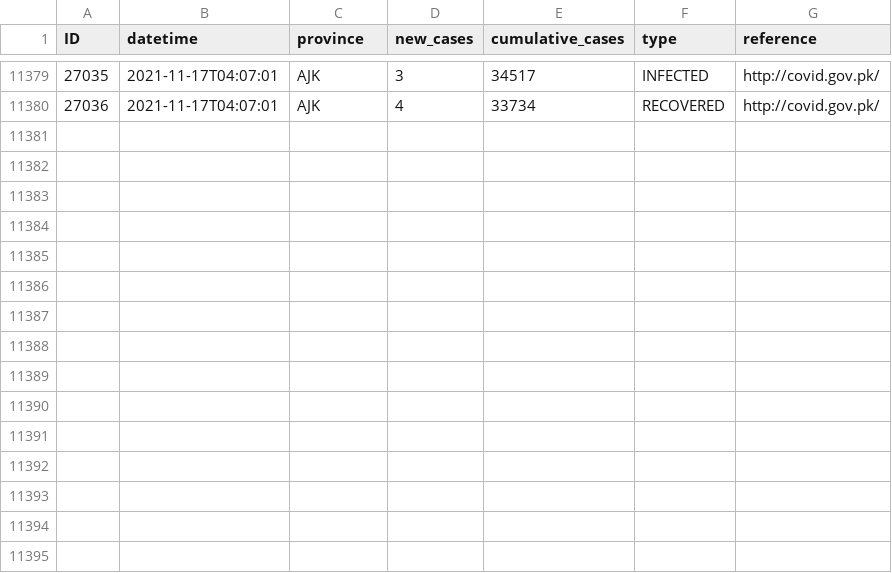
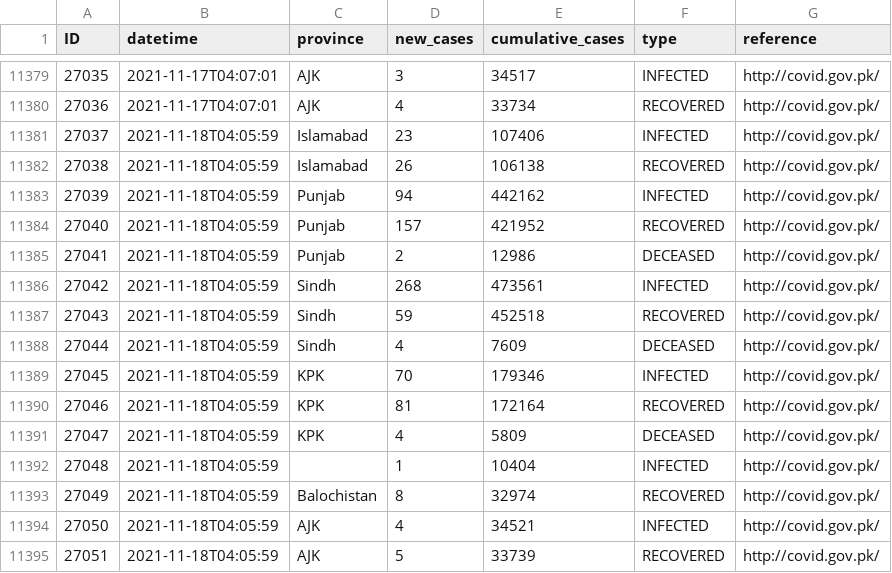
Before and after one commit to lablnet/covid19, a CSV file: analysis/data.csv, drawn as a sheet; only a part is shown, gaps mark what is left out; the diff names each change by its address in the sheet, - before the commit and + after, or states it on an @@ line.

```diff
--- a/analysis/data.csv
+++ b/analysis/data.csv
+row 11381: 27037 | 2021-11-18T04:05:59 | Islamabad | 23 | 107406 | INFECTED | http://covid.gov.pk/
+row 11382: 27038 | 2021-11-18T04:05:59 | Islamabad | 26 | 106138 | RECOVERED | http://covid.gov.pk/
+row 11383: 27039 | 2021-11-18T04:05:59 | Punjab | 94 | 442162 | INFECTED | http://covid.gov.pk/
+row 11384: 27040 | 2021-11-18T04:05:59 | Punjab | 157 | 421952 | RECOVERED | http://covid.gov.pk/
+row 11385: 27041 | 2021-11-18T04:05:59 | Punjab | 2 | 12986 | DECEASED | http://covid.gov.pk/
+row 11386: 27042 | 2021-11-18T04:05:59 | Sindh | 268 | 473561 | INFECTED | http://covid.gov.pk/
+row 11387: 27043 | 2021-11-18T04:05:59 | Sindh | 59 | 452518 | RECOVERED | http://covid.gov.pk/
+row 11388: 27044 | 2021-11-18T04:05:59 | Sindh | 4 | 7609 | DECEASED | http://covid.gov.pk/
+row 11389: 27045 | 2021-11-18T04:05:59 | KPK | 70 | 179346 | INFECTED | http://covid.gov.pk/
+row 11390: 27046 | 2021-11-18T04:05:59 | KPK | 81 | 172164 | RECOVERED | http://covid.gov.pk/
+row 11391: 27047 | 2021-11-18T04:05:59 | KPK | 4 | 5809 | DECEASED | http://covid.gov.pk/
+row 11392: 27048 | 2021-11-18T04:05:59 |  | 1 | 10404 | INFECTED | http://covid.gov.pk/
+row 11393: 27049 | 2021-11-18T04:05:59 | Balochistan | 8 | 32974 | RECOVERED | http://covid.gov.pk/
+row 11394: 27050 | 2021-11-18T04:05:59 | AJK | 4 | 34521 | INFECTED | http://covid.gov.pk/
+row 11395: 27051 | 2021-11-18T04:05:59 | AJK | 5 | 33739 | RECOVERED | http://covid.gov.pk/
```
Also changed, not shown: analysis/dailyStats.csv, web/public/data/forecast.csv, 13 other files.
